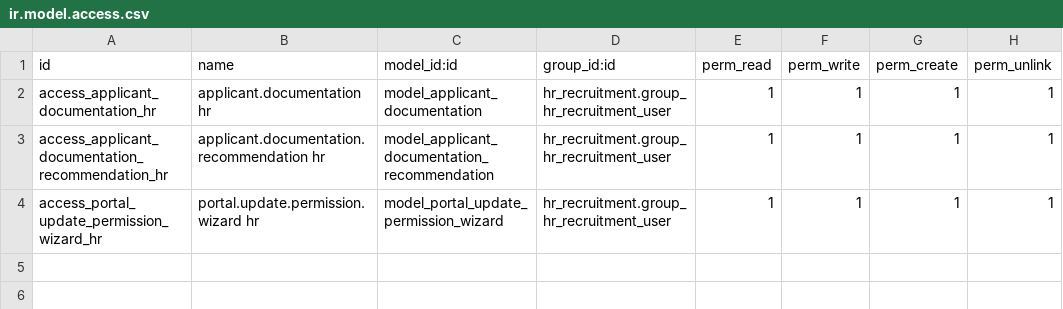
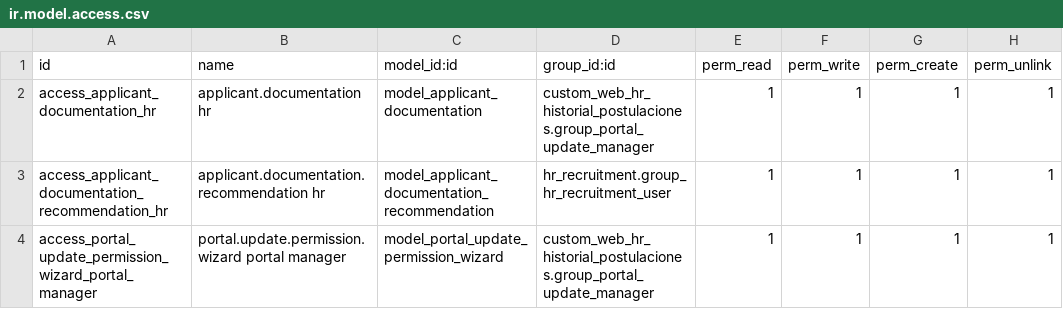
Before and after one commit to midrovom/theme_prime_custom, a CSV file: custom_web_hr_historial_postulaciones/security/ir.model.access.csv, drawn as a sheet.

```diff
--- a/custom_web_hr_historial_postulaciones/security/ir.model.access.csv
+++ b/custom_web_hr_historial_postulaciones/security/ir.model.access.csv
@@ -1,4 +1,4 @@
 id,name,model_id:id,group_id:id,perm_read,perm_write,perm_create,perm_unlink
-access_applicant_documentation_hr,applicant.documentation hr,model_applicant_documentation,hr_recruitment.group_hr_recruitment_user,1,1,1,1
+access_applicant_documentation_hr,applicant.documentation hr,model_applicant_documentation,custom_web_hr_historial_postulaciones.group_portal_update_manager,1,1,1,1
 access_applicant_documentation_recommendation_hr,applicant.documentation.recommendation hr,model_applicant_documentation_recommendation,hr_recruitment.group_hr_recruitment_user,1,1,1,1
-access_portal_update_permission_wizard_hr,portal.update.permission.wizard hr,model_portal_update_permission_wizard,hr_recruitment.group_hr_recruitment_user,1,1,1,1
+access_portal_update_permission_wizard_portal_manager,portal.update.permission.wizard portal manager,model_portal_update_permission_wizard,custom_web_hr_historial_postulaciones.group_portal_update_manager,1,1,1,1
```
Also changed, not shown: 6 other files.
